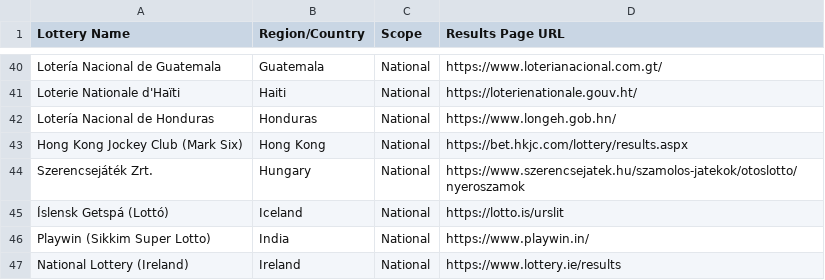
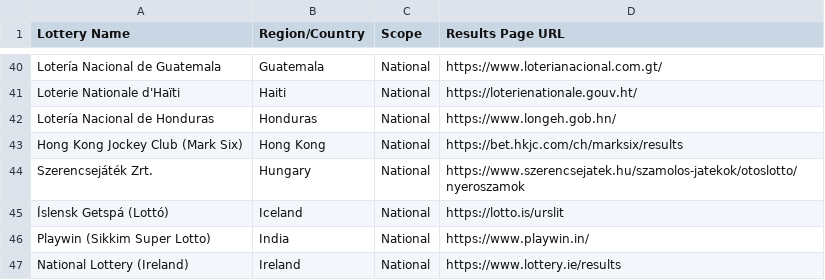
Before and after one commit to numberdrawlab-arch/global-lottery-monitor, a CSV file: worldwide_registered_lotteries_direct_results_verified.csv, drawn as a sheet; only a part is shown, gaps mark what is left out.

Commit message:
Update worldwide_registered_lotteries_direct_results_verified.csv

```diff
--- a/worldwide_registered_lotteries_direct_results_verified.csv
+++ b/worldwide_registered_lotteries_direct_results_verified.csv
@@ -42,3 +42,3 @@ Loterie Nationale d'Haïti,Haiti,National,https://loterienationale.gouv.ht/
 Lotería Nacional de Honduras,Honduras,National,https://www.longeh.gob.hn/
-Hong Kong Jockey Club (Mark Six),Hong Kong,National,https://bet.hkjc.com/lottery/results.aspx
+Hong Kong Jockey Club (Mark Six),Hong Kong,National,https://bet.hkjc.com/ch/marksix/results
 Szerencsejáték Zrt.,Hungary,National,https://www.szerencsejatek.hu/szamolos-jatekok/otoslotto/nyeroszamok
```
